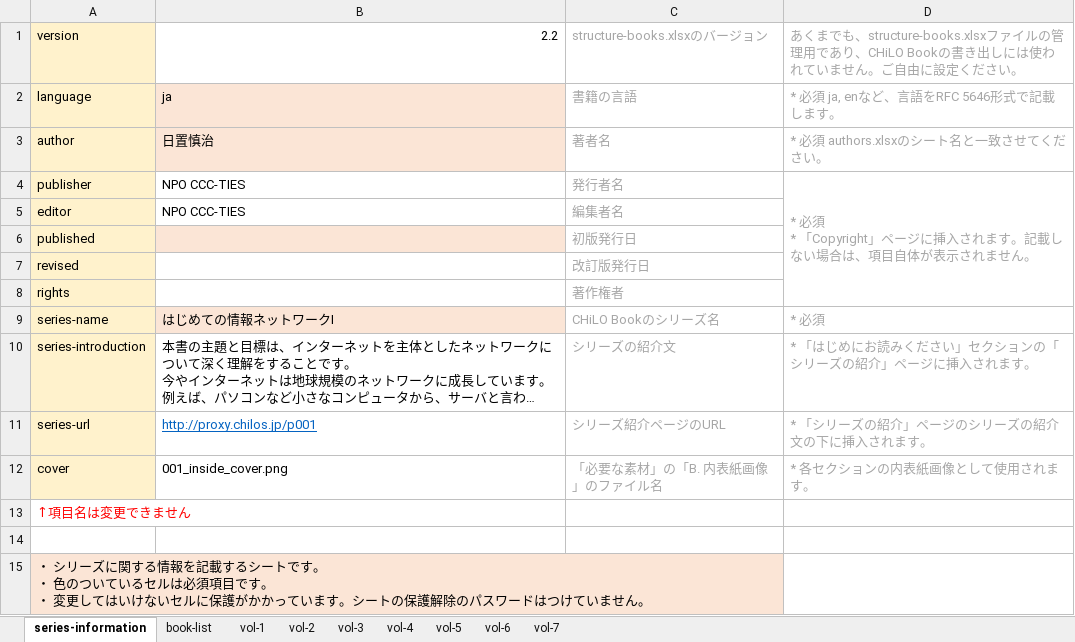
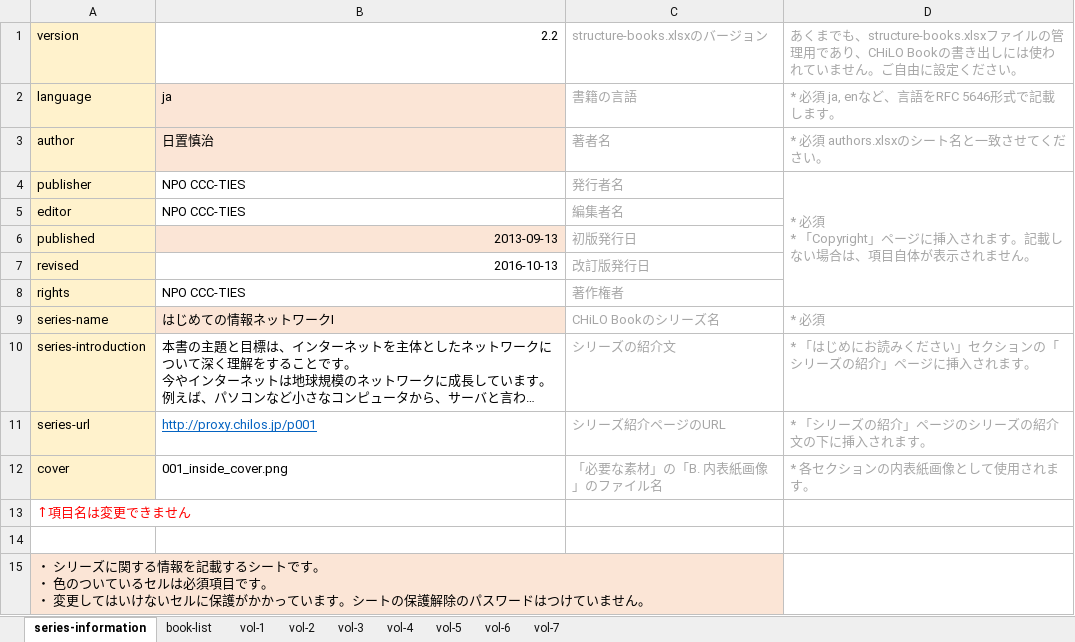
Before and after one commit to cccties/chilo001, an Excel workbook: structure-books_network1.xlsx, sheet series-information, drawn as a sheet; long unchanged cells end in …; values as stored, in another font and other column widths than the file's, no borders; the diff names each change by its address in the sheet, - before the commit and + after, or states it on an @@ line.

Commit message:
structure-books_network1.xlsxの更新
series-informationの情報抜けを修正

```diff
--- a/structure-books_network1.xlsx (sheet series-information)
+++ b/structure-books_network1.xlsx (sheet series-information)
-B6: (empty)
+B6: 2013-09-13
-B7: (empty)
+B7: 2016-10-13
-B8: (empty)
+B8: NPO CCC-TIES
```
